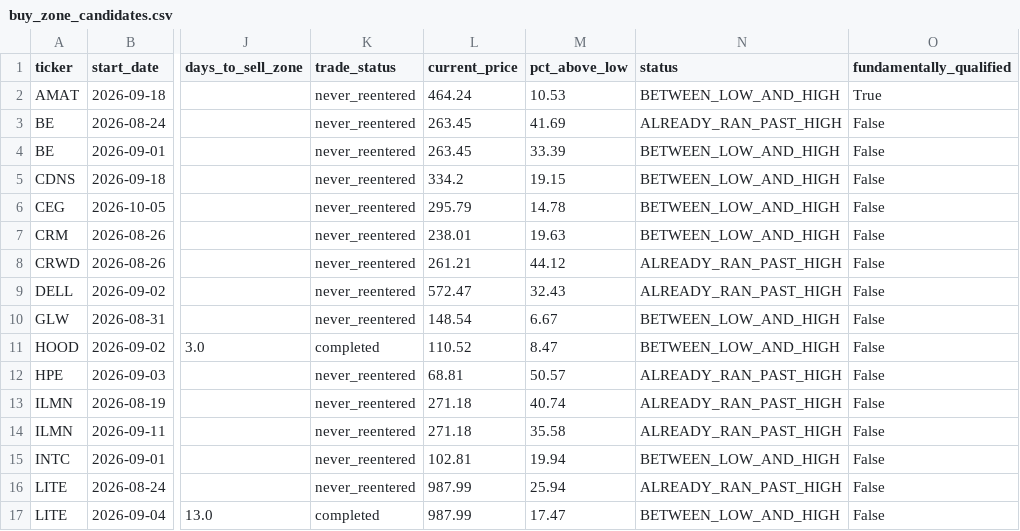
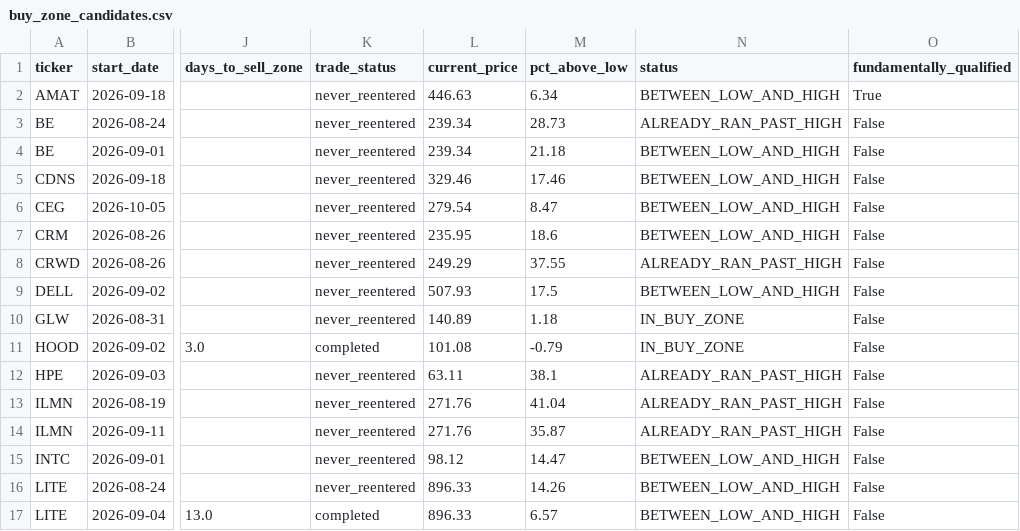
Before and after one commit to bijit-ghosh-de/public-dashboards, a CSV file: v20-dashboard/buy_zone_candidates.csv, drawn as a sheet; only a part is shown, gaps mark what is left out; the diff covers the shown part only; the diff names each change by its address in the sheet, - before the commit and + after, or states it on an @@ line.

```diff
--- a/v20-dashboard/buy_zone_candidates.csv
+++ b/v20-dashboard/buy_zone_candidates.csv
-L2 (current_price): 464.24
+L2 (current_price): 446.63
-M2 (pct_above_low): 10.53
+M2 (pct_above_low): 6.34
-L3:L4 (current_price): 263.45
+L3:L4 (current_price): 239.34
-M3 (pct_above_low): 41.69
+M3 (pct_above_low): 28.73
-M4 (pct_above_low): 33.39
+M4 (pct_above_low): 21.18
-L5 (current_price): 334.2
+L5 (current_price): 329.46
-M5 (pct_above_low): 19.15
+M5 (pct_above_low): 17.46
-L6 (current_price): 295.79
+L6 (current_price): 279.54
-M6 (pct_above_low): 14.78
+M6 (pct_above_low): 8.47
-L7 (current_price): 238.01
+L7 (current_price): 235.95
-M7 (pct_above_low): 19.63
+M7 (pct_above_low): 18.6
-L8 (current_price): 261.21
+L8 (current_price): 249.29
-M8 (pct_above_low): 44.12
+M8 (pct_above_low): 37.55
-L9 (current_price): 572.47
+L9 (current_price): 507.93
-M9 (pct_above_low): 32.43
+M9 (pct_above_low): 17.5
-N9 (status): ALREADY_RAN_PAST_HIGH
+N9 (status): BETWEEN_LOW_AND_HIGH
-L10 (current_price): 148.54
+L10 (current_price): 140.89
-M10 (pct_above_low): 6.67
+M10 (pct_above_low): 1.18
-N10:N11 (status): BETWEEN_LOW_AND_HIGH
+N10:N11 (status): IN_BUY_ZONE
-L11 (current_price): 110.52
+L11 (current_price): 101.08
-M11 (pct_above_low): 8.47
+M11 (pct_above_low): -0.79
-L12 (current_price): 68.81
+L12 (current_price): 63.11
-M12 (pct_above_low): 50.57
+M12 (pct_above_low): 38.1
-L13:L14 (current_price): 271.18
+L13:L14 (current_price): 271.76
-M13 (pct_above_low): 40.74
+M13 (pct_above_low): 41.04
-M14 (pct_above_low): 35.58
+M14 (pct_above_low): 35.87
-L15 (current_price): 102.81
+L15 (current_price): 98.12
-M15 (pct_above_low): 19.94
+M15 (pct_above_low): 14.47
-L16:L17 (current_price): 987.99
+L16:L17 (current_price): 896.33
-M16 (pct_above_low): 25.94
+M16 (pct_above_low): 14.26
-N16 (status): ALREADY_RAN_PAST_HIGH
+N16 (status): BETWEEN_LOW_AND_HIGH
-M17 (pct_above_low): 17.47
+M17 (pct_above_low): 6.57
```
Also changed, not shown: 38 edited cells elsewhere in this file, v20-dashboard/volume_breakout_signals.csv, 2 other files.
